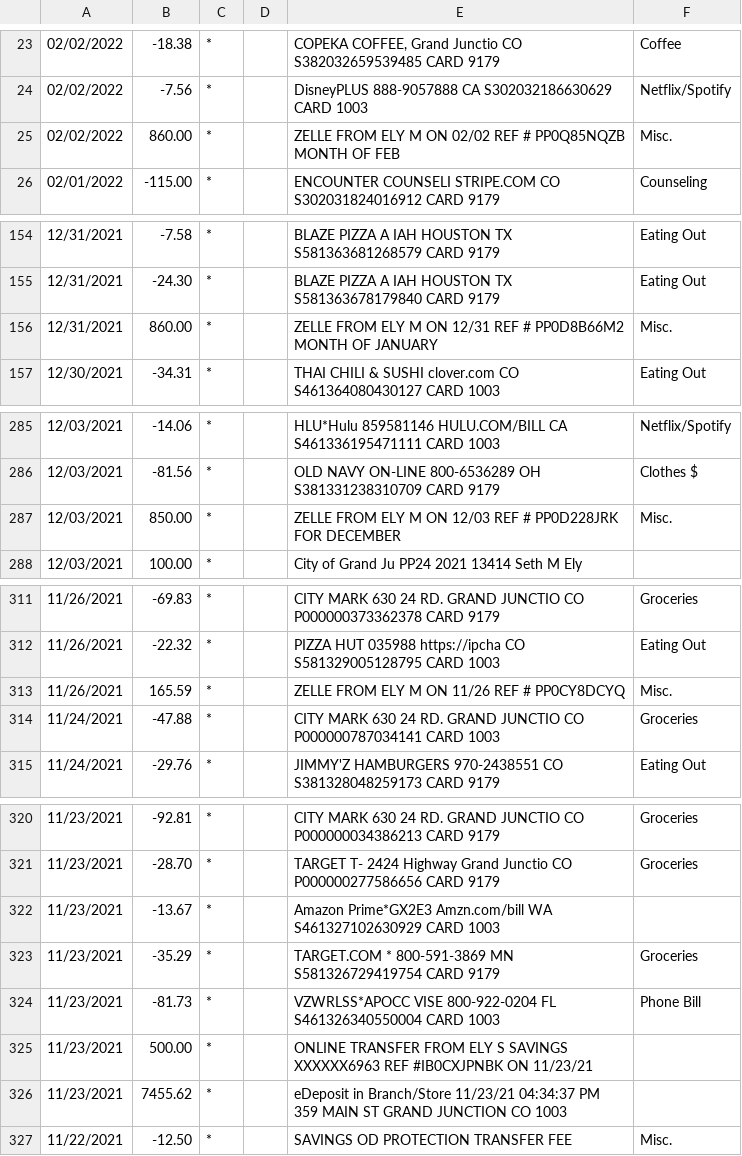
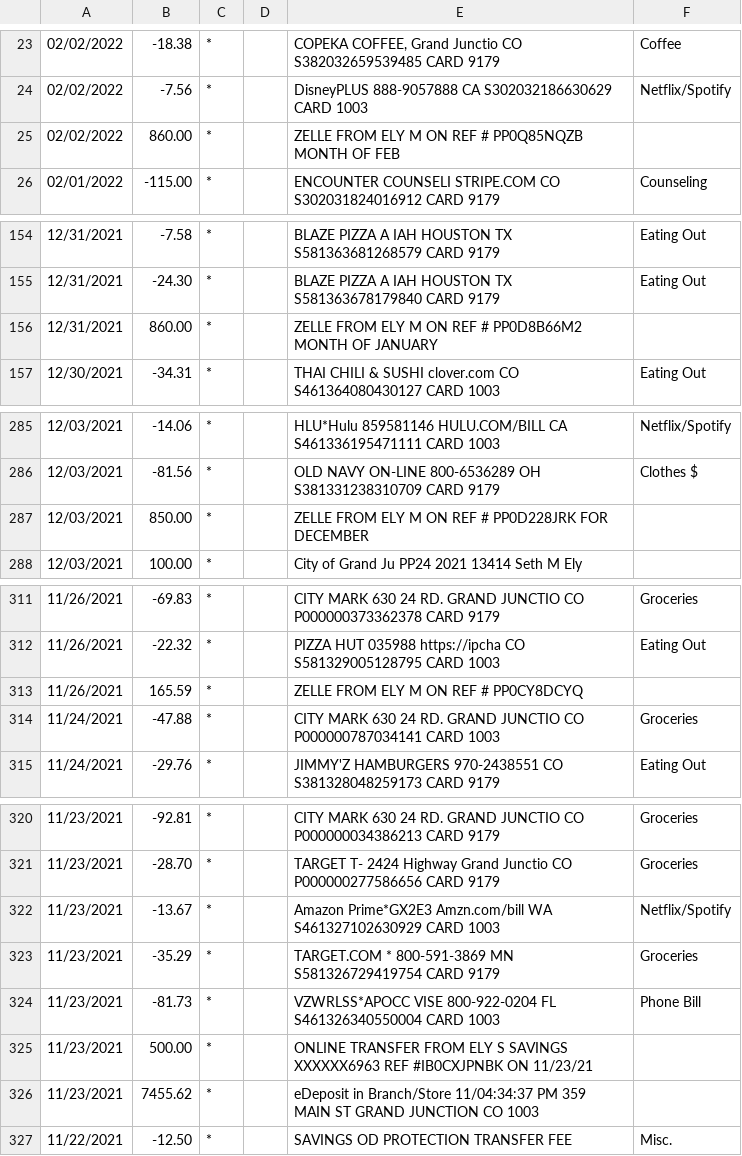
Before and after one commit to seely1991/bank_statement_converter, a CSV file: output.csv, drawn as a sheet; only a part is shown, gaps mark what is left out; the diff covers the shown part only.

```diff
--- a/output.csv
+++ b/output.csv
@@ -24,3 +24,3 @@
 02/02/2022,-7.56,*,,DisneyPLUS 888-9057888 CA S302032186630629 CARD 1003,Netflix/Spotify
-02/02/2022,860.00,*,,ZELLE FROM ELY M ON 02/02 REF # PP0Q85NQZB MONTH OF FEB,Misc.
+02/02/2022,860.00,*,,ZELLE FROM ELY M ON REF # PP0Q85NQZB MONTH OF FEB,
 02/01/2022,-115.00,*,,ENCOUNTER COUNSELI STRIPE.COM CO S302031824016912 CARD 9179,Counseling
@@ -155,3 +155,3 @@
 12/31/2021,-24.30,*,,BLAZE PIZZA A IAH HOUSTON TX S581363678179840 CARD 9179,Eating Out
-12/31/2021,860.00,*,,ZELLE FROM ELY M ON 12/31 REF # PP0D8B66M2 MONTH OF JANUARY,Misc.
+12/31/2021,860.00,*,,ZELLE FROM ELY M ON REF # PP0D8B66M2 MONTH OF JANUARY,
 12/30/2021,-34.31,*,,THAI CHILI & SUSHI clover.com CO S461364080430127 CARD 1003,Eating Out
@@ -286,3 +286,3 @@
 12/03/2021,-81.56,*,,OLD NAVY ON-LINE 800-6536289 OH S381331238310709 CARD 9179,Clothes $
-12/03/2021,850.00,*,,ZELLE FROM ELY M ON 12/03 REF # PP0D228JRK FOR DECEMBER,Misc.
+12/03/2021,850.00,*,,ZELLE FROM ELY M ON REF # PP0D228JRK FOR DECEMBER,
 12/03/2021,100.00,*,,City of Grand Ju PP24 2021 13414 Seth M Ely,
@@ -312,3 +312,3 @@
 11/26/2021,-22.32,*,,PIZZA HUT 035988 https://ipcha CO S581329005128795 CARD 1003,Eating Out
-11/26/2021,165.59,*,,ZELLE FROM ELY M ON 11/26 REF # PP0CY8DCYQ,Misc.
+11/26/2021,165.59,*,,ZELLE FROM ELY M ON REF # PP0CY8DCYQ,
 11/24/2021,-47.88,*,,CITY MARK 630 24 RD. GRAND JUNCTIO CO P000000787034141 CARD 1003,Groceries
@@ -321,3 +321,3 @@
 11/23/2021,-28.70,*,,TARGET T- 2424 Highway Grand Junctio CO P000000277586656 CARD 9179,Groceries
-11/23/2021,-13.67,*,,Amazon Prime*GX2E3 Amzn.com/bill WA S461327102630929 CARD 1003,
+11/23/2021,-13.67,*,,Amazon Prime*GX2E3 Amzn.com/bill WA S461327102630929 CARD 1003,Netflix/Spotify
 11/23/2021,-35.29,*,,TARGET.COM * 800-591-3869 MN S581326729419754 CARD 9179,Groceries
@@ -325,3 +325,3 @@
 11/23/2021,500.00,*,,ONLINE TRANSFER FROM ELY S SAVINGS XXXXXX6963 REF #IB0CXJPNBK ON 11/23/21,
-11/23/2021,7455.62,*,,eDeposit in Branch/Store 11/23/21 04:34:37 PM 359 MAIN ST GRAND JUNCTION CO 1003,
+11/23/2021,7455.62,*,,eDeposit in Branch/Store 11/04:34:37 PM 359 MAIN ST GRAND JUNCTION CO 1003,
 11/22/2021,-12.50,*,,SAVINGS OD PROTECTION TRANSFER FEE,Misc.
```
Also changed, not shown: 9 edited cells elsewhere in this file, list.csv, 2 other files.
